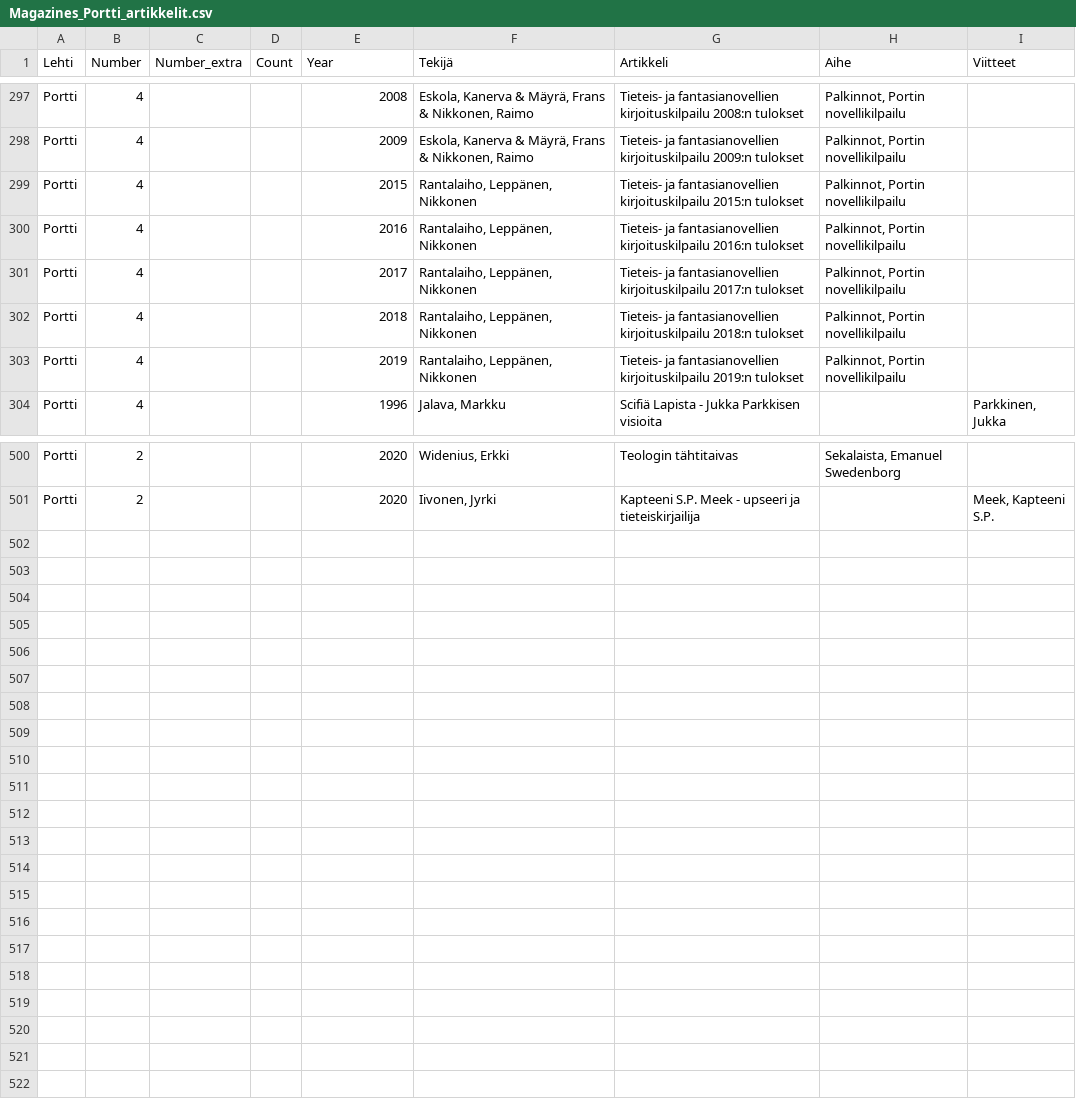
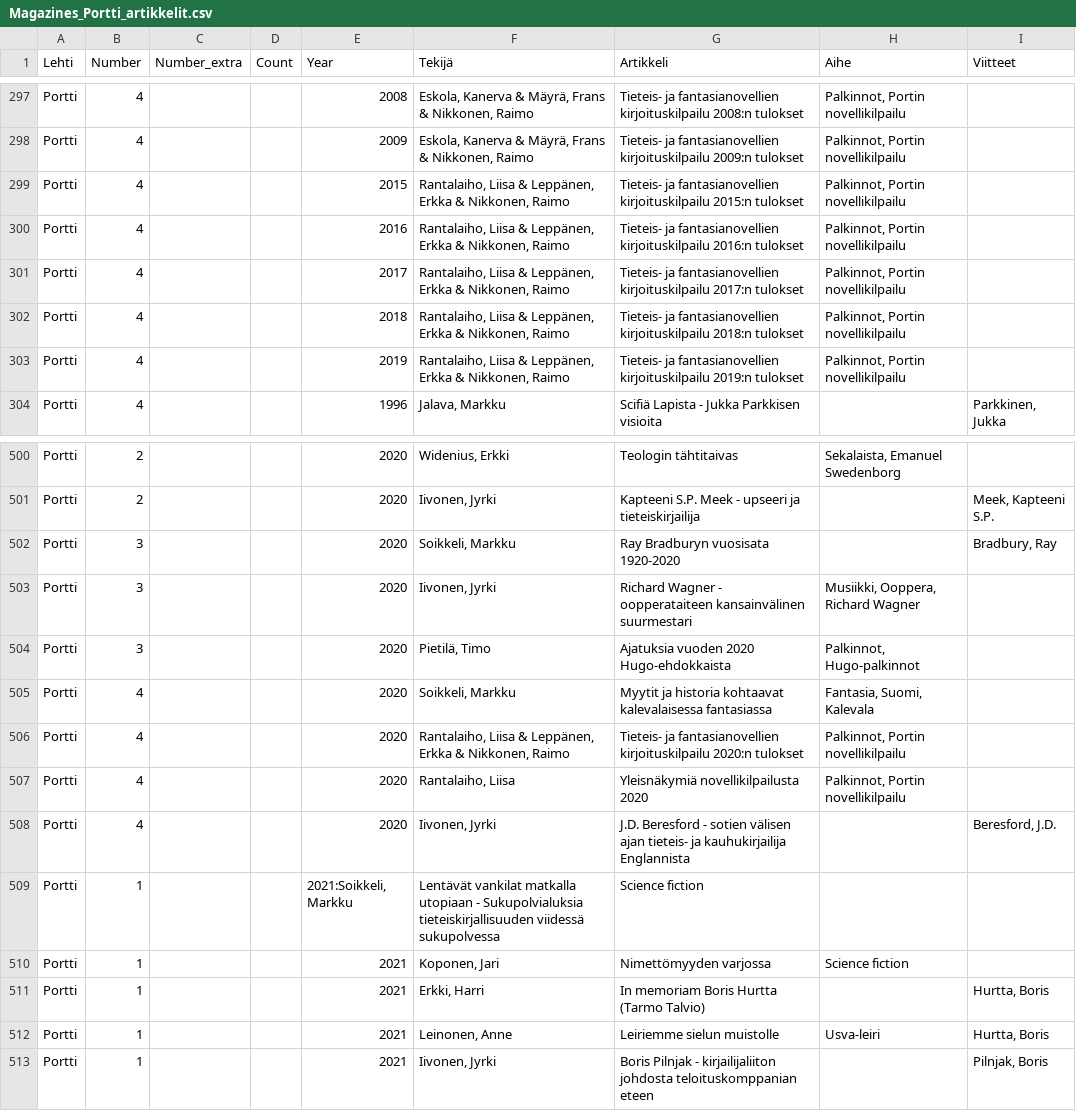
Before and after one commit to Makistos/suomisf, a CSV file: bibfiles/Magazines_Portti_artikkelit.csv, drawn as a sheet; only a part is shown, gaps mark what is left out.

Commit message:
Lehtitietoihin lisätty vaihtoehtoisen numeroinnin tietoja,
Lisäksi Portin ja Tähtivaultajan tietoja on päivitetty.

```diff
--- a/bibfiles/Magazines_Portti_artikkelit.csv
+++ b/bibfiles/Magazines_Portti_artikkelit.csv
@@ -298,7 +298,7 @@ Portti;4;;;2008;Eskola, Kanerva & Mäyrä, Frans & Nikkonen, Raimo;Tieteis- ja f
 Portti;4;;;2009;Eskola, Kanerva & Mäyrä, Frans & Nikkonen, Raimo;Tieteis- ja fantasianovellien kirjoituskilpailu 2009:n tulokset;Palkinnot, Portin novellikilpailu;
-Portti;4;;;2015;Rantalaiho, Leppänen, Nikkonen;Tieteis- ja fantasianovellien kirjoituskilpailu 2015:n tulokset;Palkinnot, Portin novellikilpailu;
-Portti;4;;;2016;Rantalaiho, Leppänen, Nikkonen;Tieteis- ja fantasianovellien kirjoituskilpailu 2016:n tulokset;Palkinnot, Portin novellikilpailu;
-Portti;4;;;2017;Rantalaiho, Leppänen, Nikkonen;Tieteis- ja fantasianovellien kirjoituskilpailu 2017:n tulokset;Palkinnot, Portin novellikilpailu;
-Portti;4;;;2018;Rantalaiho, Leppänen, Nikkonen;Tieteis- ja fantasianovellien kirjoituskilpailu 2018:n tulokset;Palkinnot, Portin novellikilpailu;
-Portti;4;;;2019;Rantalaiho, Leppänen, Nikkonen;Tieteis- ja fantasianovellien kirjoituskilpailu 2019:n tulokset;Palkinnot, Portin novellikilpailu;
+Portti;4;;;2015;Rantalaiho, Liisa & Leppänen, Erkka & Nikkonen, Raimo;Tieteis- ja fantasianovellien kirjoituskilpailu 2015:n tulokset;Palkinnot, Portin novellikilpailu;
+Portti;4;;;2016;Rantalaiho, Liisa & Leppänen, Erkka & Nikkonen, Raimo;Tieteis- ja fantasianovellien kirjoituskilpailu 2016:n tulokset;Palkinnot, Portin novellikilpailu;
+Portti;4;;;2017;Rantalaiho, Liisa & Leppänen, Erkka & Nikkonen, Raimo;Tieteis- ja fantasianovellien kirjoituskilpailu 2017:n tulokset;Palkinnot, Portin novellikilpailu;
+Portti;4;;;2018;Rantalaiho, Liisa & Leppänen, Erkka & Nikkonen, Raimo;Tieteis- ja fantasianovellien kirjoituskilpailu 2018:n tulokset;Palkinnot, Portin novellikilpailu;
+Portti;4;;;2019;Rantalaiho, Liisa & Leppänen, Erkka & Nikkonen, Raimo;Tieteis- ja fantasianovellien kirjoituskilpailu 2019:n tulokset;Palkinnot, Portin novellikilpailu;
 Portti;4;;;1996;Jalava, Markku;Scifiä Lapista - Jukka Parkkisen visioita;;Parkkinen, Jukka
@@ -501 +501,13 @@ Portti;2;;;2020;Widenius, Erkki;Teologin tähtitaivas;Sekalaista, Emanuel Sweden
 Portti;2;;;2020;Iivonen, Jyrki;Kapteeni S.P. Meek - upseeri ja tieteiskirjailija;;Meek, Kapteeni S.P.
+Portti;3;;;2020;Soikkeli, Markku;Ray Bradburyn vuosisata 1920-2020;;Bradbury, Ray
+Portti;3;;;2020;Iivonen, Jyrki; Richard Wagner - oopperataiteen kansainvälinen suurmestari;Musiikki, Ooppera, Richard Wagner;
+Portti;3;;;2020;Pietilä, Timo;Ajatuksia vuoden 2020 Hugo-ehdokkaista;Palkinnot, Hugo-palkinnot;
+Portti;4;;;2020;Soikkeli, Markku;Myytit ja historia kohtaavat kalevalaisessa fantasiassa;Fantasia, Suomi, Kalevala;
+Portti;4;;;2020;Rantalaiho, Liisa & Leppänen, Erkka & Nikkonen, Raimo;Tieteis- ja fantasianovellien kirjoituskilpailu 2020:n tulokset;Palkinnot, Portin novellikilpailu;
+Portti;4;;;2020;Rantalaiho, Liisa;Yleisnäkymiä novellikilpailusta 2020;Palkinnot, Portin novellikilpailu;
+Portti;4;;;2020;Iivonen, Jyrki;J.D. Beresford - sotien välisen ajan tieteis- ja kauhukirjailija Englannista;;Beresford, J.D.
+Portti;1;;;2021:Soikkeli, Markku;Lentävät vankilat matkalla utopiaan - Sukupolvialuksia tieteiskirjallisuuden viidessä sukupolvessa;Science fiction;
+Portti;1;;;2021;Koponen, Jari;Nimettömyyden varjossa;Science fiction;
+Portti;1;;;2021;Erkki, Harri;In memoriam Boris Hurtta (Tarmo Talvio);;Hurtta, Boris
+Portti;1;;;2021;Leinonen, Anne;Leiriemme sielun muistolle;Usva-leiri;Hurtta, Boris
+Portti;1;;;2021;Iivonen, Jyrki;Boris Pilnjak - kirjailijaliiton johdosta teloituskomppanian eteen;;Pilnjak, Boris
```
Also changed, not shown: bibfiles/Magazines_Portti_lehdet.csv, bibfiles/Magazines_Portti_novellit.csv, 17 other files.
